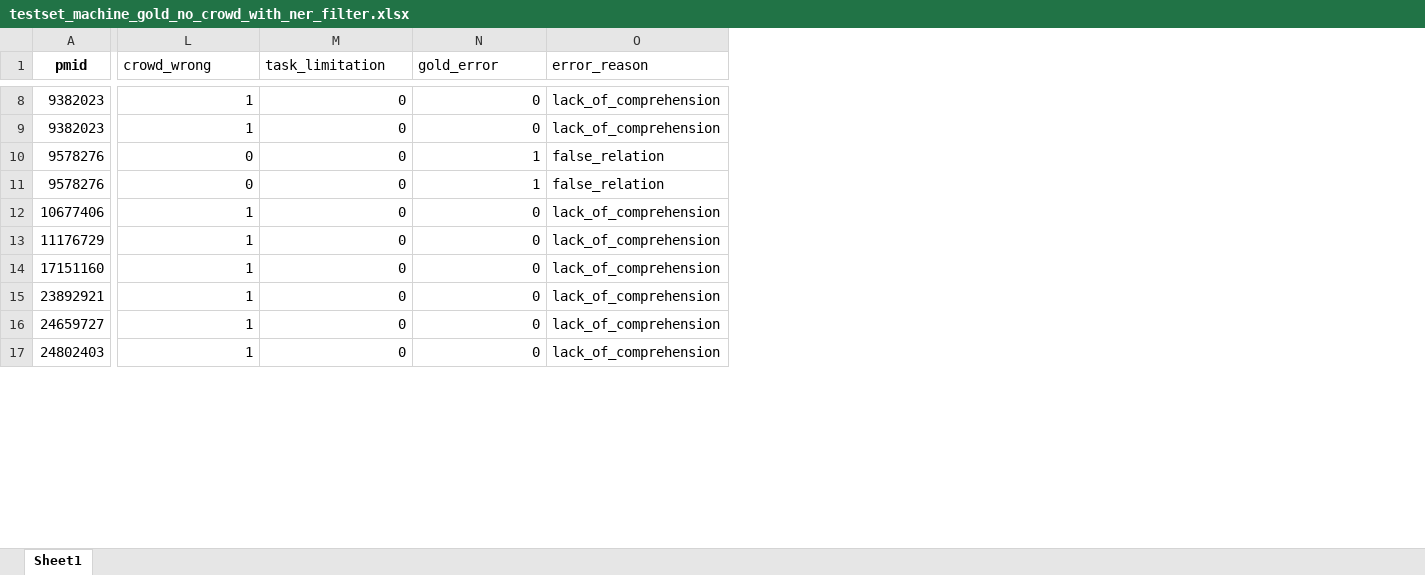
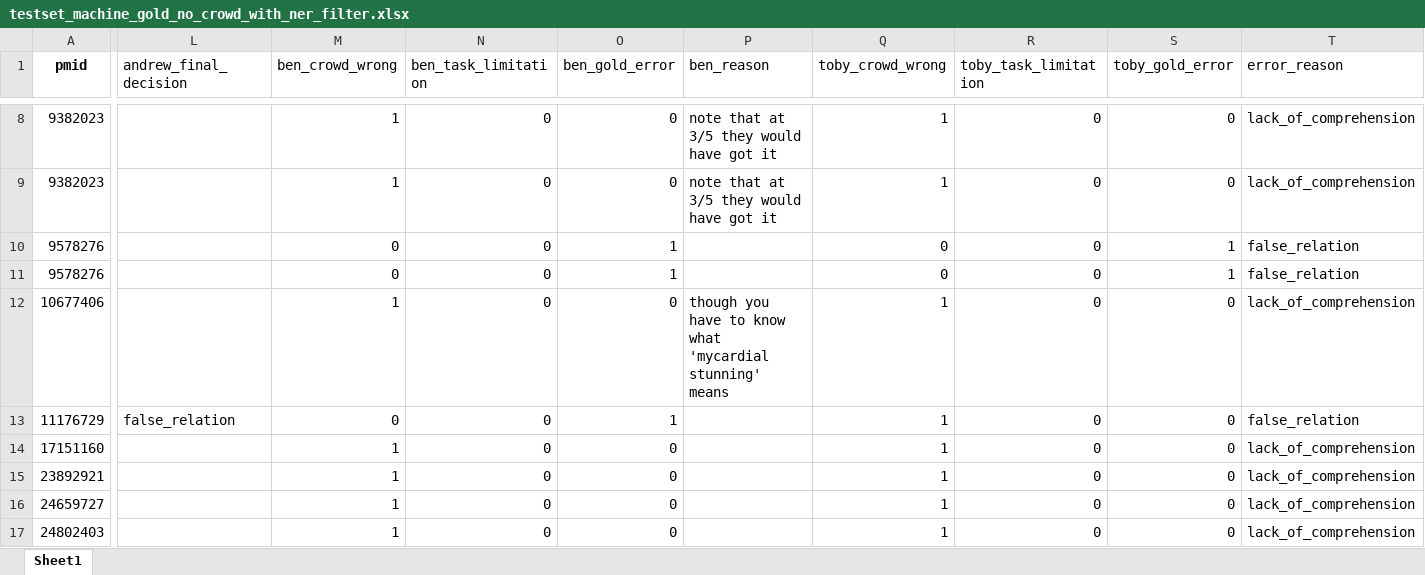
Before and after one commit to SuLab/crowd_cid_relex, an Excel workbook: crowd_only/data/final_eval/analysis/testset_machine_gold_no_crowd_with_ner_filter.xlsx, sheet Sheet1, drawn as a sheet; only a part is shown, gaps mark what is left out; values as stored, in another font and other column widths than the file's, no borders; addresses are those after the commit; the diff covers the shown part only; the diff names each change by its address in the sheet, - before the commit and + after, or states it on an @@ line.

Commit message:
Update manual analysis of machine relations with Andrew's judgments.
Added Andrew's and Ben's judgments to my own for the set of relations
which both machine learning algorithms predicted but the crowd did not.

```diff
--- a/crowd_only/data/final_eval/analysis/testset_machine_gold_no_crowd_with_ner_filter.xlsx (sheet Sheet1)
+++ b/crowd_only/data/final_eval/analysis/testset_machine_gold_no_crowd_with_ner_filter.xlsx (sheet Sheet1)
+column L (andrew_final_decision), row 13: false_relation
+column M (ben_crowd_wrong), rows 8-17: 1 | 1 | 0 | 0 | 1 | 0 | 1 | 1 | 1 | 1
+column N (ben_task_limitation), rows 8-17: all 0
+column O (ben_gold_error), rows 8-17: 0 | 0 | 1 | 1 | 0 | 1 | 0 | 0 | 0 | 0
+column P (ben_reason), rows 8-12: note that at 3/5 they would have got it | note that at 3/5 they would have got it |  |  | though you have to know what 'mycardial stunning' means
-Q1: crowd_wrong
+Q1: toby_crowd_wrong
-R1: task_limitation
+R1: toby_task_limitation
-S1: gold_error
+S1: toby_gold_error
-T13 (error_reason): lack_of_comprehension
+T13 (error_reason): false_relation
```
Also changed, not shown: 4 edited cells elsewhere in this sheet.
